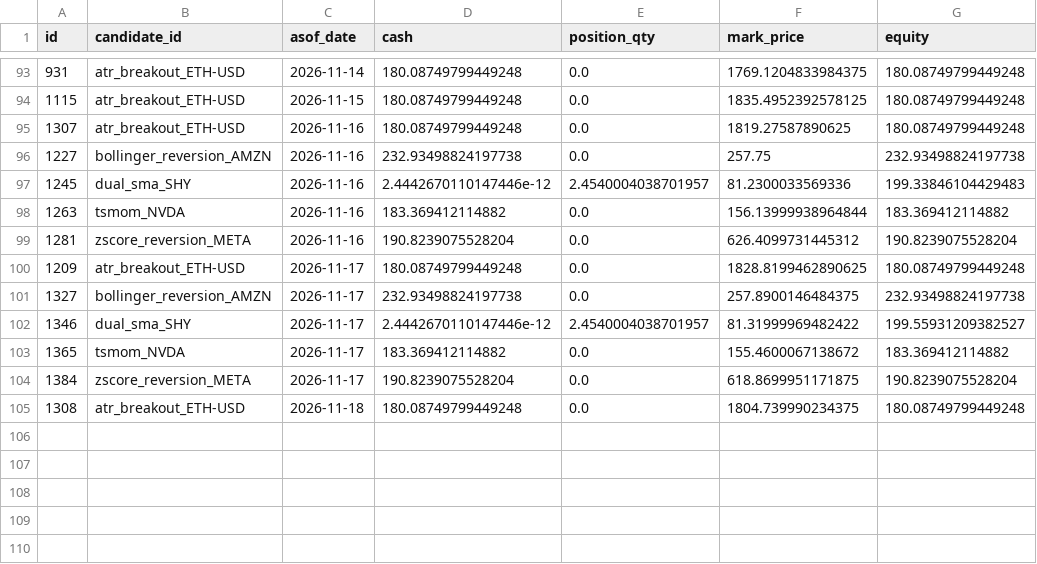
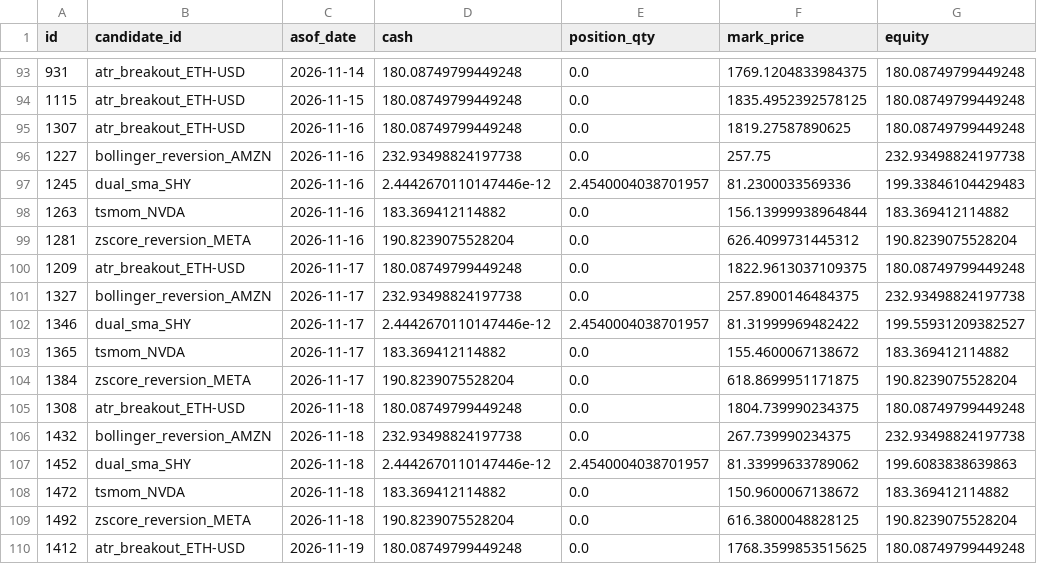
Before and after one commit to AadeshSahoo/QuantStrategyFinder, a CSV file: exports/phase3-equity.csv, drawn as a sheet; only a part is shown, gaps mark what is left out.

```diff
--- a/exports/phase3-equity.csv
+++ b/exports/phase3-equity.csv
@@ -99,3 +99,3 @@ id,candidate_id,asof_date,cash,position_qty,mark_price,equity
 1281,zscore_reversion_META,2026-11-16,190.8239075528204,0.0,626.4099731445312,190.8239075528204
-1209,atr_breakout_ETH-USD,2026-11-17,180.08749799449248,0.0,1828.8199462890625,180.08749799449248
+1209,atr_breakout_ETH-USD,2026-11-17,180.08749799449248,0.0,1822.9613037109375,180.08749799449248
 1327,bollinger_reversion_AMZN,2026-11-17,232.93498824197738,0.0,257.8900146484375,232.93498824197738
@@ -105 +105,6 @@ id,candidate_id,asof_date,cash,position_qty,mark_price,equity
 1308,atr_breakout_ETH-USD,2026-11-18,180.08749799449248,0.0,1804.739990234375,180.08749799449248
+1432,bollinger_reversion_AMZN,2026-11-18,232.93498824197738,0.0,267.739990234375,232.93498824197738
+1452,dual_sma_SHY,2026-11-18,2.4442670110147446e-12,2.4540004038701957,81.33999633789062,199.6083838639863
+1472,tsmom_NVDA,2026-11-18,183.369412114882,0.0,150.9600067138672,183.369412114882
+1492,zscore_reversion_META,2026-11-18,190.8239075528204,0.0,616.3800048828125,190.8239075528204
+1412,atr_breakout_ETH-USD,2026-11-19,180.08749799449248,0.0,1768.3599853515625,180.08749799449248
```
Also changed, not shown: exports/phase3-forward-performance.csv, exports/phase3-orders.csv, 6 other files.
